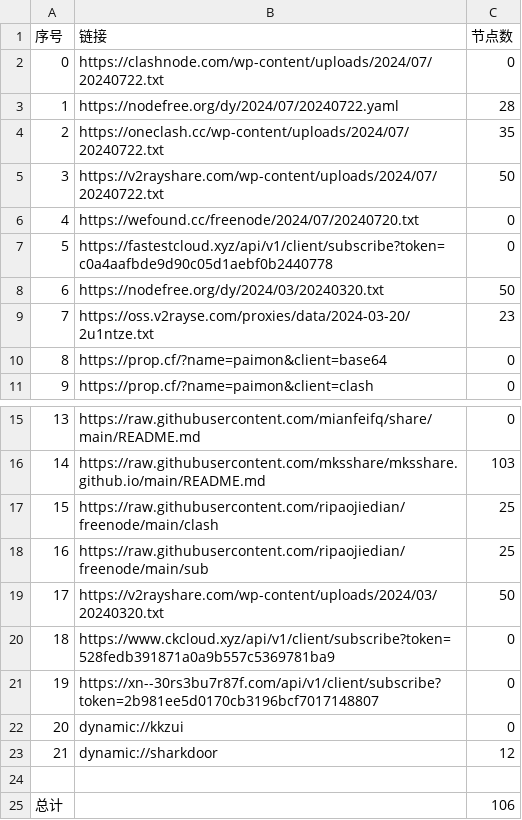
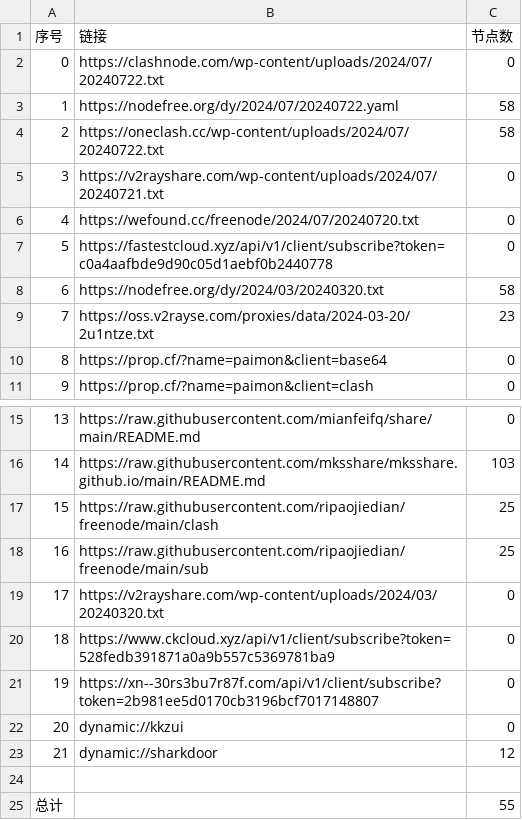
Before and after one commit to lyxgmxit/AutoMergePublicNodes, a CSV file: list_result.csv, drawn as a sheet; only a part is shown, gaps mark what is left out.

```diff
--- a/list_result.csv
+++ b/list_result.csv
@@ -2,8 +2,8 @@
 0,https://clashnode.com/wp-content/uploads/2024/07/20240722.txt,0
-1,https://nodefree.org/dy/2024/07/20240722.yaml,28
-2,https://oneclash.cc/wp-content/uploads/2024/07/20240722.txt,35
-3,https://v2rayshare.com/wp-content/uploads/2024/07/20240722.txt,50
+1,https://nodefree.org/dy/2024/07/20240722.yaml,58
+2,https://oneclash.cc/wp-content/uploads/2024/07/20240722.txt,58
+3,https://v2rayshare.com/wp-content/uploads/2024/07/20240721.txt,0
 4,https://wefound.cc/freenode/2024/07/20240720.txt,0
 5,https://fastestcloud.xyz/api/v1/client/subscribe?token=c0a4aafbde9d90c05d1aebf0b2440778,0
-6,https://nodefree.org/dy/2024/03/20240320.txt,50
+6,https://nodefree.org/dy/2024/03/20240320.txt,58
 7,https://oss.v2rayse.com/proxies/data/2024-03-20/2u1ntze.txt,23
@@ -18,3 +18,3 @@
 16,https://raw.githubusercontent.com/ripaojiedian/freenode/main/sub,25
-17,https://v2rayshare.com/wp-content/uploads/2024/03/20240320.txt,50
+17,https://v2rayshare.com/wp-content/uploads/2024/03/20240320.txt,0
 18,https://www.ckcloud.xyz/api/v1/client/subscribe?token=528fedb391871a0a9b557c5369781ba9,0
@@ -24,2 +24,2 @@
 
-总计,,106
+总计,,55
```
Also changed, not shown: 9 other files.
